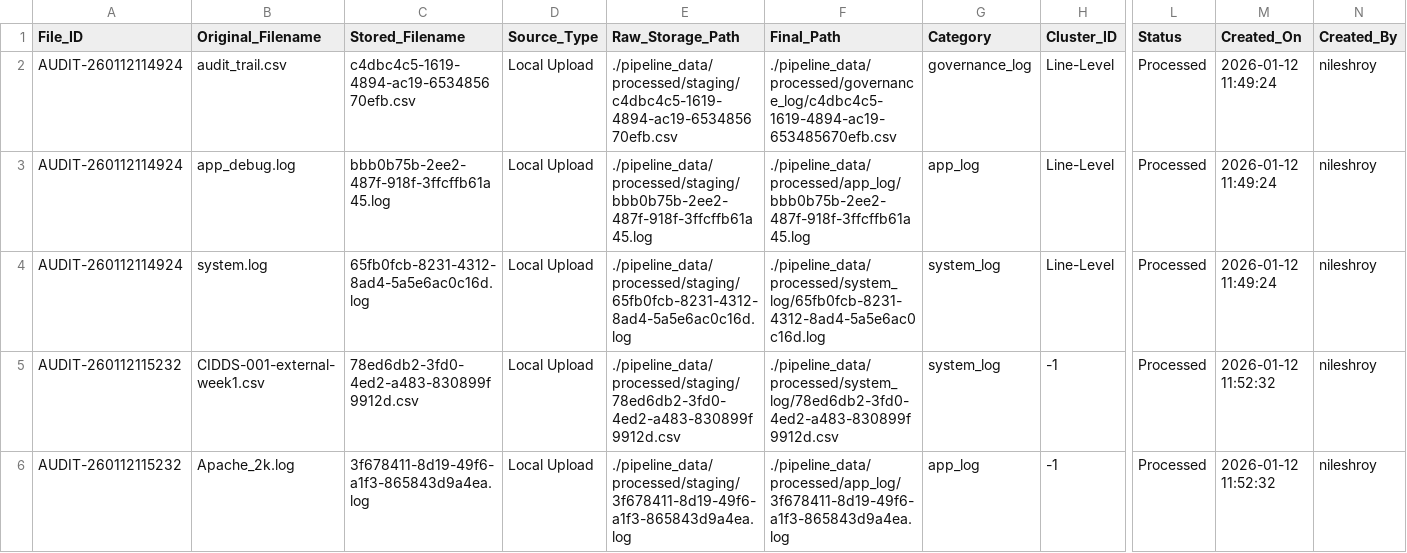
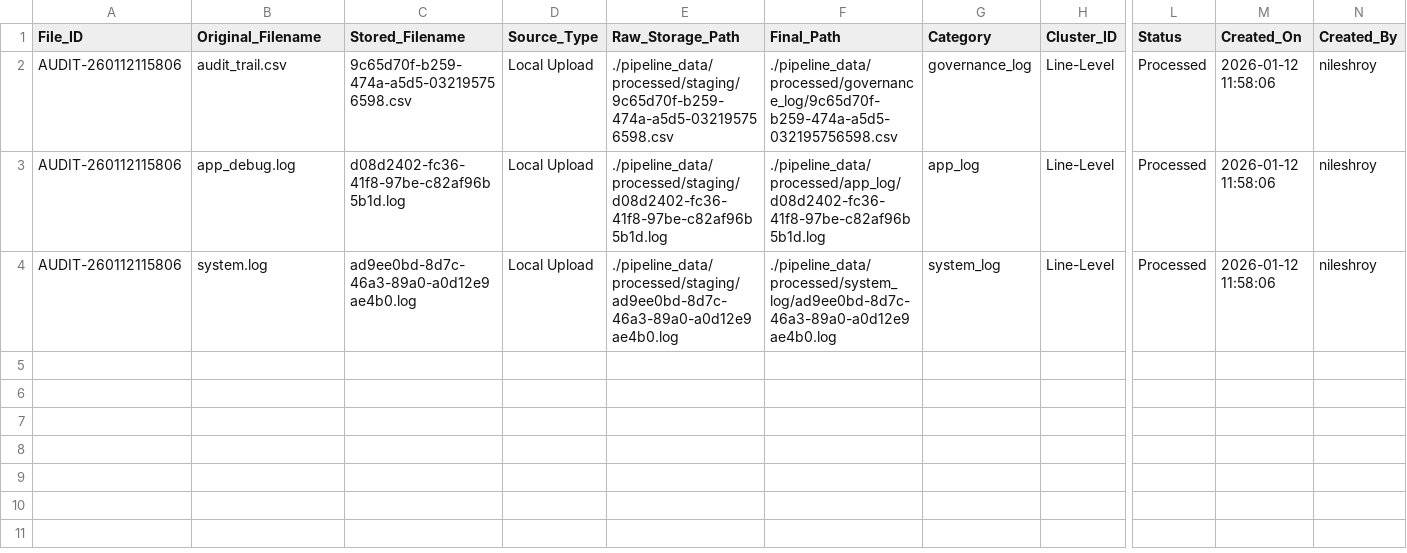
Before and after one commit to beingnileshroy24/AI_Log_Analyzer, a CSV file: pipeline_data/file_master_report.csv, drawn as a sheet; only a part is shown, gaps mark what is left out; rows hold the shown columns only; the diff names each change by its address in the sheet, - before the commit and + after, or states it on an @@ line.

```diff
--- a/pipeline_data/file_master_report.csv
+++ b/pipeline_data/file_master_report.csv
-A2:A4 (File_ID): AUDIT-260112114924
+A2:A4 (File_ID): AUDIT-260112115806
-C2 (Stored_Filename): c4dbc4c5-1619-4894-ac19-653485670efb.csv
+C2 (Stored_Filename): 9c65d70f-b259-474a-a5d5-032195756598.csv
-E2 (Raw_Storage_Path): ./pipeline_data/processed/staging/c4dbc4c5-1619-4894-ac19-653485670efb.csv
+E2 (Raw_Storage_Path): ./pipeline_data/processed/staging/9c65d70f-b259-474a-a5d5-032195756598.csv
-F2 (Final_Path): ./pipeline_data/processed/governance_log/c4dbc4c5-1619-4894-ac19-653485670efb.csv
+F2 (Final_Path): ./pipeline_data/processed/governance_log/9c65d70f-b259-474a-a5d5-032195756598.csv
-M2:M4 (Created_On): 2026-01-12 11:49:24
+M2:M4 (Created_On): 2026-01-12 11:58:06
-C3 (Stored_Filename): bbb0b75b-2ee2-487f-918f-3ffcffb61a45.log
+C3 (Stored_Filename): d08d2402-fc36-41f8-97be-c82af96b5b1d.log
-E3 (Raw_Storage_Path): ./pipeline_data/processed/staging/bbb0b75b-2ee2-487f-918f-3ffcffb61a45.log
+E3 (Raw_Storage_Path): ./pipeline_data/processed/staging/d08d2402-fc36-41f8-97be-c82af96b5b1d.log
-F3 (Final_Path): ./pipeline_data/processed/app_log/bbb0b75b-2ee2-487f-918f-3ffcffb61a45.log
+F3 (Final_Path): ./pipeline_data/processed/app_log/d08d2402-fc36-41f8-97be-c82af96b5b1d.log
-C4 (Stored_Filename): 65fb0fcb-8231-4312-8ad4-5a5e6ac0c16d.log
+C4 (Stored_Filename): ad9ee0bd-8d7c-46a3-89a0-a0d12e9ae4b0.log
-E4 (Raw_Storage_Path): ./pipeline_data/processed/staging/65fb0fcb-8231-4312-8ad4-5a5e6ac0c16d.log
+E4 (Raw_Storage_Path): ./pipeline_data/processed/staging/ad9ee0bd-8d7c-46a3-89a0-a0d12e9ae4b0.log
-F4 (Final_Path): ./pipeline_data/processed/system_log/65fb0fcb-8231-4312-8ad4-5a5e6ac0c16d.log
+F4 (Final_Path): ./pipeline_data/processed/system_log/ad9ee0bd-8d7c-46a3-89a0-a0d12e9ae4b0.log
-row 5: AUDIT-260112115232 | CIDDS-001-external-week1.csv | 78ed6db2-3fd0-4ed2-a483-830899f9912d.csv | Local Upload | ./pipeline_data/processed/staging/78ed6db2-3fd0-4ed2-a483-830899f9912d.csv | ./pipeline_data/processed/system_log/78ed6db2-3fd0-4ed2-a483-830899f9912d.csv | system_log | -1 | Processed | 2026-01-12 11:52:32 | nileshroy
-row 6: AUDIT-260112115232 | Apache_2k.log | 3f678411-8d19-49f6-a1f3-865843d9a4ea.log | Local Upload | ./pipeline_data/processed/staging/3f678411-8d19-49f6-a1f3-865843d9a4ea.log | ./pipeline_data/processed/app_log/3f678411-8d19-49f6-a1f3-865843d9a4ea.log | app_log | -1 | Processed | 2026-01-12 11:52:32 | nileshroy
```
Also changed, not shown: 13 other files.
